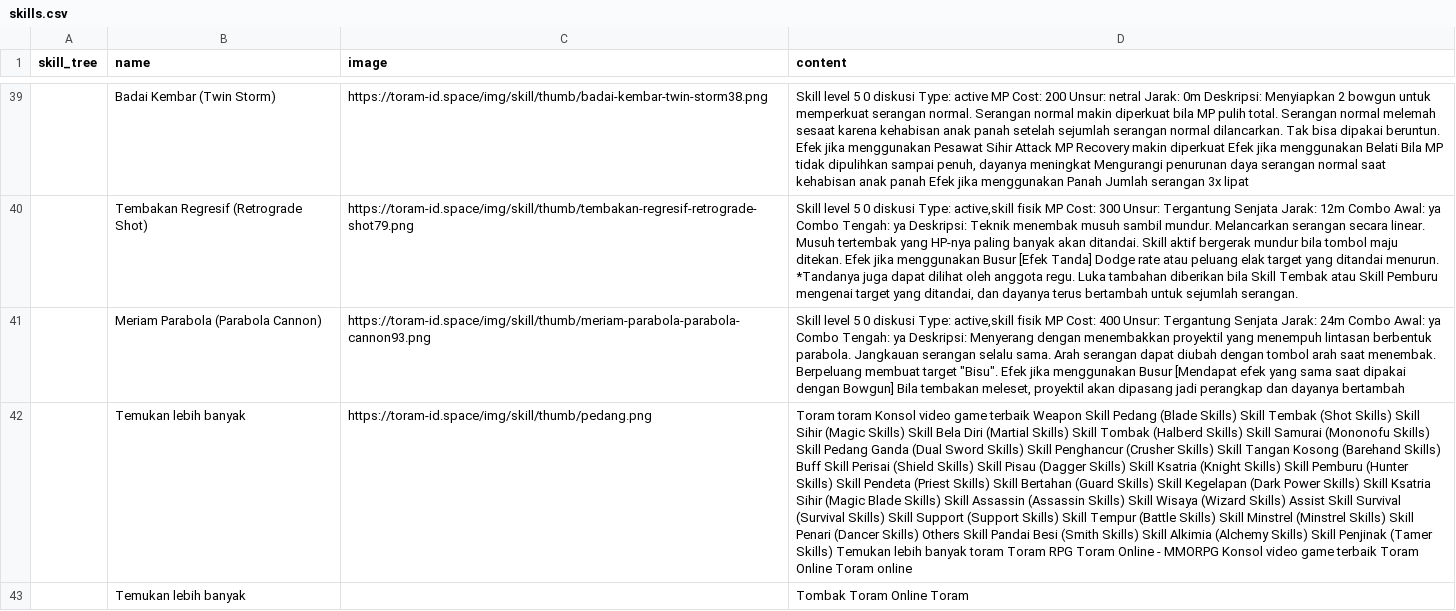
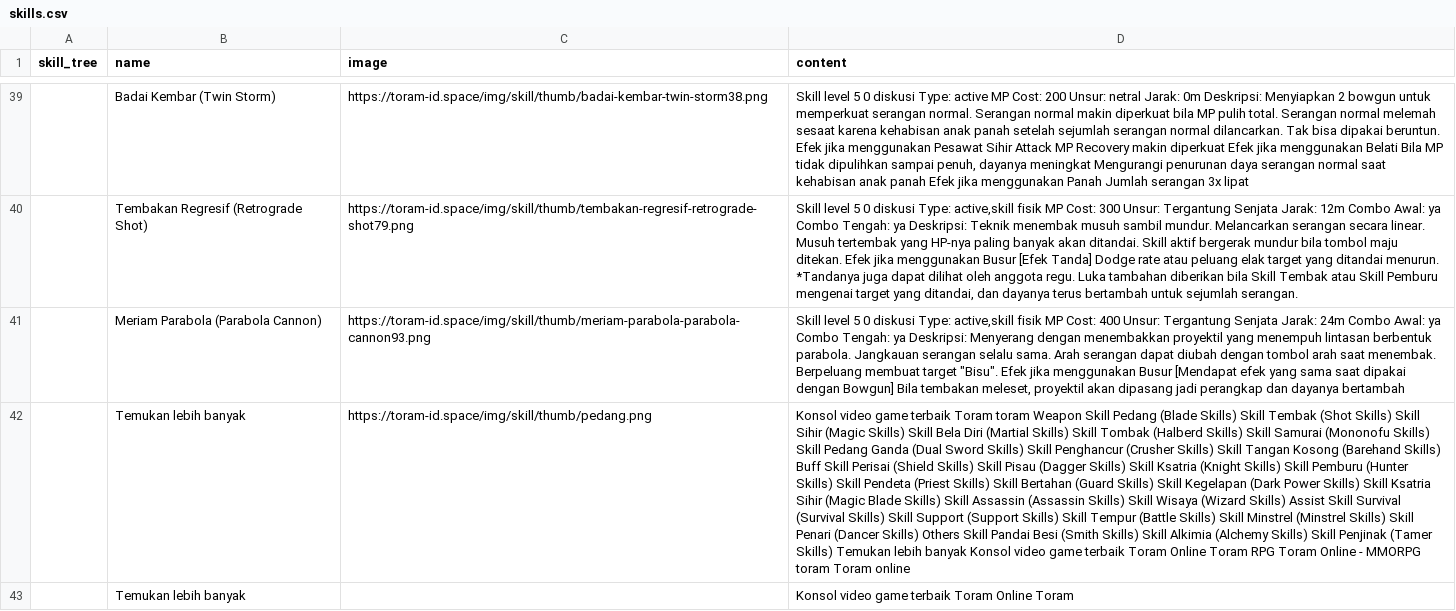
Before and after one commit to dimasyoga42/dataset, a CSV file: skills.csv, drawn as a sheet; only a part is shown, gaps mark what is left out; the diff covers the shown part only; the diff names each change by its address in the sheet, - before the commit and + after, or states it on an @@ line.

```diff
--- a/skills.csv
+++ b/skills.csv
-D42 (content): Toram toram Konsol video game terbaik Weapon Skill Pedang (Blade Skills) Skill Tembak (Shot Skills) Skill Sihir (Magic Skills) Skill Bela Diri (Martial Skills) Skill Tombak (Halberd Skills) Skill Samurai (Mononofu Skills) Skill Pedang Ganda (Dual Sword Skills) Skill Penghancur (Crusher Skills) Skill Tangan Kosong (Barehand Skills) Buff Skill Perisai (Shield Skills) Skill Pisau (Dagger Skills) Skill Ksatria (Knight Skills) Skill Pemburu (Hunter Skills) Skill Pendeta (Priest Skills) Skill Bertahan (Guard Skills) Skill Kegelapan (Dark Power Skills) Skill Ksatria Sihir (Magic Blade Skills) Skill Assassin (Assassin Skills) Skill Wisaya (Wizard Skills) Assist Skill Survival (Survival Skills) Skill Support (Support Skills) Skill Tempur (Battle Skills) Skill Minstrel (Minstrel Skills) Skill Penari (Dancer Skills) Others Skill Pandai Besi (Smith Skills) Skill Alkimia (Alchemy Skills) Skill Penjinak (Tamer Skills) Temukan lebih banyak toram Toram RPG Toram Online - MMORPG Konsol video game terbaik Toram Online Toram online
+D42 (content): Konsol video game terbaik Toram toram Weapon Skill Pedang (Blade Skills) Skill Tembak (Shot Skills) Skill Sihir (Magic Skills) Skill Bela Diri (Martial Skills) Skill Tombak (Halberd Skills) Skill Samurai (Mononofu Skills) Skill Pedang Ganda (Dual Sword Skills) Skill Penghancur (Crusher Skills) Skill Tangan Kosong (Barehand Skills) Buff Skill Perisai (Shield Skills) Skill Pisau (Dagger Skills) Skill Ksatria (Knight Skills) Skill Pemburu (Hunter Skills) Skill Pendeta (Priest Skills) Skill Bertahan (Guard Skills) Skill Kegelapan (Dark Power Skills) Skill Ksatria Sihir (Magic Blade Skills) Skill Assassin (Assassin Skills) Skill Wisaya (Wizard Skills) Assist Skill Survival (Survival Skills) Skill Support (Support Skills) Skill Tempur (Battle Skills) Skill Minstrel (Minstrel Skills) Skill Penari (Dancer Skills) Others Skill Pandai Besi (Smith Skills) Skill Alkimia (Alchemy Skills) Skill Penjinak (Tamer Skills) Temukan lebih banyak Konsol video game terbaik Toram Online Toram RPG Toram Online - MMORPG toram Toram online
-D43 (content): Tombak Toram Online Toram
+D43 (content): Konsol video game terbaik Toram Online Toram
```
Also changed, not shown: 4 added rows, 5 removed rows, 2 moved rows and 52 edited cells elsewhere in this file.
